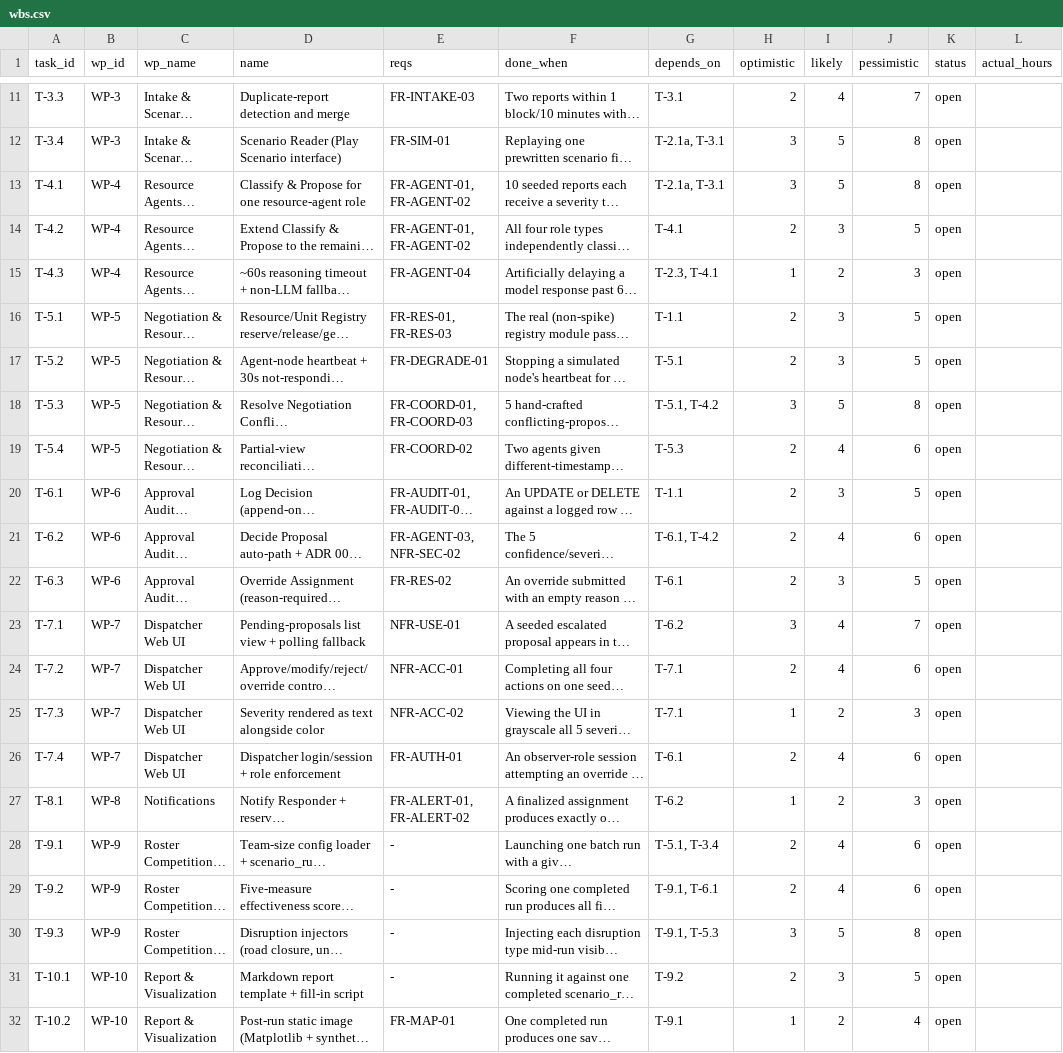
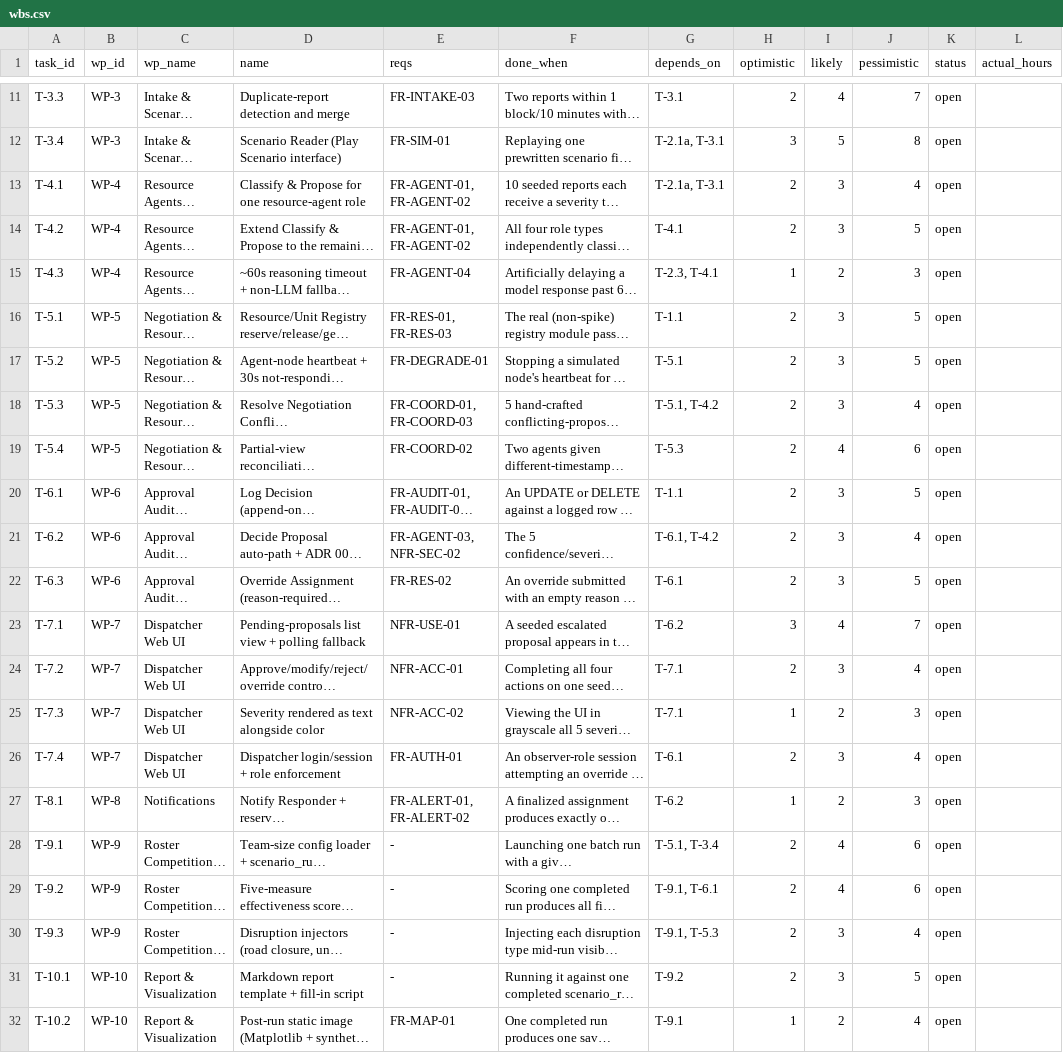
Before and after one commit to DranzerZERogue56/disaster-response-coordination, a CSV file: docs/wbs.csv, drawn as a sheet; only a part is shown, gaps mark what is left out; long unchanged cells end in …; the diff names each change by its address in the sheet, - before the commit and + after, or states it on an @@ line.

```diff
--- a/docs/wbs.csv
+++ b/docs/wbs.csv
-H13 (optimistic): 3
+H13 (optimistic): 2
-I13 (likely): 5
+I13 (likely): 3
-J13 (pessimistic): 8
+J13 (pessimistic): 4
-H18 (optimistic): 3
+H18 (optimistic): 2
-I18 (likely): 5
+I18 (likely): 3
-J18 (pessimistic): 8
+J18 (pessimistic): 4
-I21 (likely): 4
+I21 (likely): 3
-J21 (pessimistic): 6
+J21 (pessimistic): 4
-I24 (likely): 4
+I24 (likely): 3
-J24 (pessimistic): 6
+J24 (pessimistic): 4
-I26 (likely): 4
+I26 (likely): 3
-J26 (pessimistic): 6
+J26 (pessimistic): 4
-H30 (optimistic): 3
+H30 (optimistic): 2
-I30 (likely): 5
+I30 (likely): 3
-J30 (pessimistic): 8
+J30 (pessimistic): 4
```
Also changed, not shown: 1 other file.
